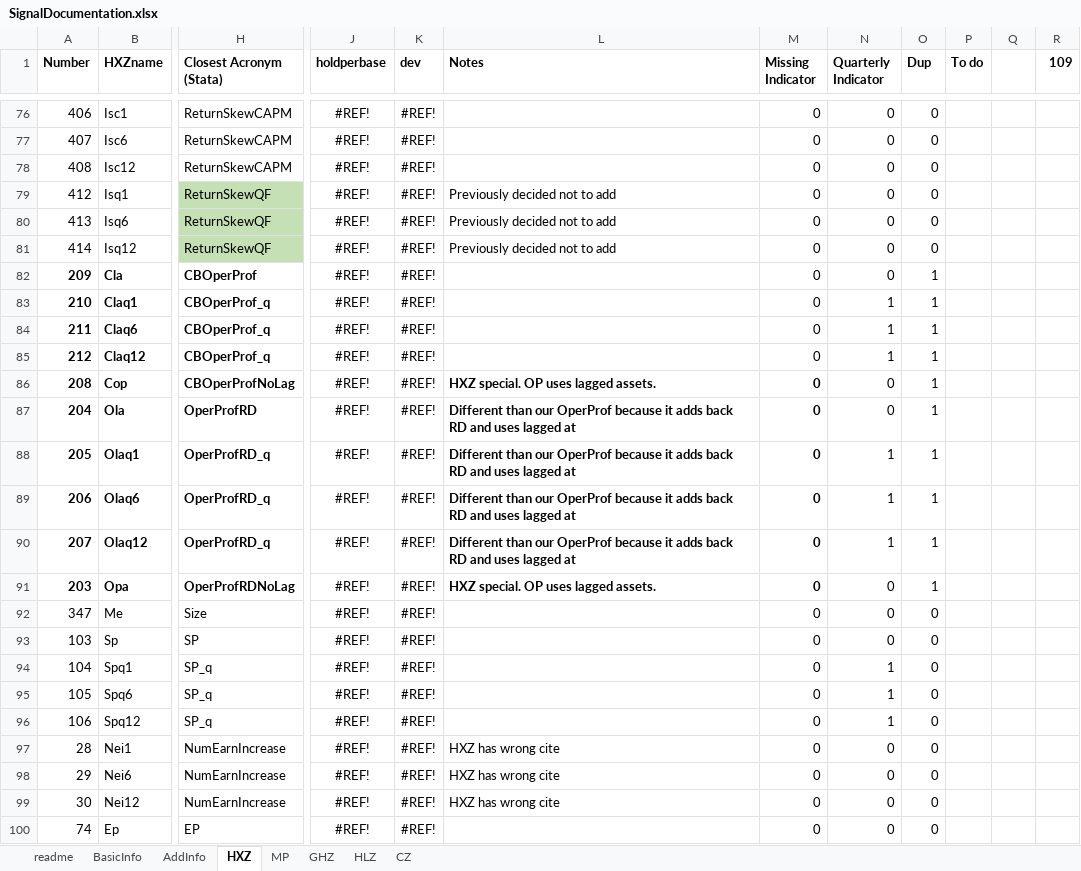
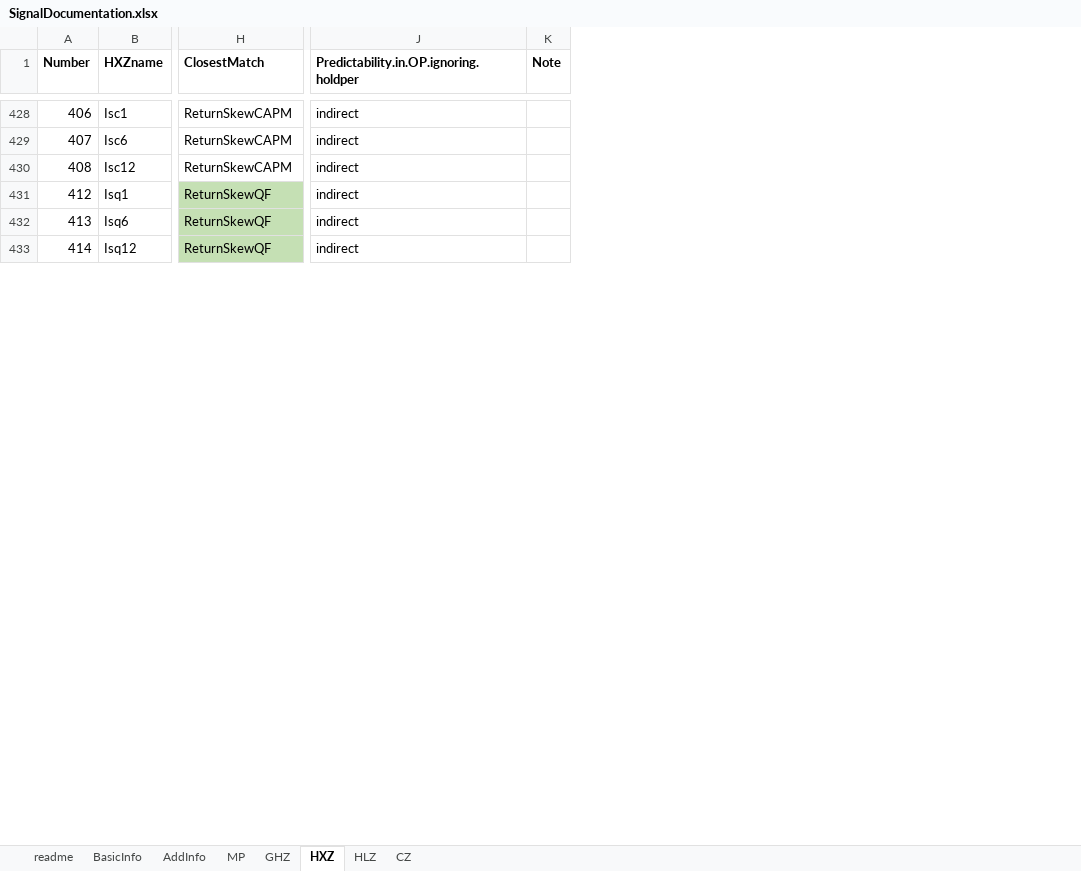
Before and after one commit to OpenSourceAP/CrossSection, an Excel workbook: SignalDocumentation.xlsx, sheet HXZ, drawn as a sheet; only a part is shown, gaps mark what is left out; values as stored, in another font and other column widths than the file's, no borders; charts and pictures and conditional formats not drawn; removed rows and columns are numbered as before the commit, all else as after; rows hold the shown columns only; the diff covers the shown part only; the diff names each change by its address in the sheet, - before the commit and + after, or states it on an @@ line.

```diff
--- a/SignalDocumentation.xlsx (sheet HXZ)
+++ b/SignalDocumentation.xlsx (sheet HXZ)
@@ sheet tab order changed: readme | BasicInfo | AddInfo | MP | GHZ | HXZ | HLZ | CZ @@
-column J (holdperbase), rows 76-81: all #REF!
-column K (dev), rows 76-81: all #REF!
-column L (Notes), rows 79-81: all Previously decided not to add
-column M (Missing Indicator), rows 76-81: all 0
-column N (Quarterly Indicator), rows 76-81: all 0
-column O (Dup), rows 76-81: all 0
-column P (To do), empty
-column Q, empty
-column R (109), empty
+column J, row 1: Predictability.in.OP.ignoring.holdper; rows 428-433: all indirect
+column K (Note), empty
-H1: Closest Acronym (Stata)
+H1: ClosestMatch
-row 82: 209 | Cla | CBOperProf | #REF! | #REF! |  | 0 | 0 | 1
-row 83: 210 | Claq1 | CBOperProf_q | #REF! | #REF! |  | 0 | 1 | 1
-row 84: 211 | Claq6 | CBOperProf_q | #REF! | #REF! |  | 0 | 1 | 1
-row 85: 212 | Claq12 | CBOperProf_q | #REF! | #REF! |  | 0 | 1 | 1
-row 86: 208 | Cop | CBOperProfNoLag | #REF! | #REF! | HXZ special. OP uses lagged assets. | 0 | 0 | 1
-row 87: 204 | Ola | OperProfRD | #REF! | #REF! | Different than our OperProf because it adds back RD and uses lagged at | 0 | 0 | 1
-row 88: 205 | Olaq1 | OperProfRD_q | #REF! | #REF! | Different than our OperProf because it adds back RD and uses lagged at | 0 | 1 | 1
-row 89: 206 | Olaq6 | OperProfRD_q | #REF! | #REF! | Different than our OperProf because it adds back RD and uses lagged at | 0 | 1 | 1
-row 90: 207 | Olaq12 | OperProfRD_q | #REF! | #REF! | Different than our OperProf because it adds back RD and uses lagged at | 0 | 1 | 1
-row 91: 203 | Opa | OperProfRDNoLag | #REF! | #REF! | HXZ special. OP uses lagged assets. | 0 | 0 | 1
@@ row 92 moved to row 177: 347 @@
@@ row 93 moved to row 241: 103 @@
@@ row 94 moved to row 439: 104 @@
@@ row 95 moved to row 440: 105 @@
@@ row 96 moved to row 441: 106 @@
@@ row 97 moved to row 225: 28 @@
@@ row 98 moved to row 226: 29 @@
@@ row 99 moved to row 227: 30 @@
@@ row 100 moved to row 68: 74 @@
```
Also changed, not shown: 46 added rows, 36 removed rows and 357 moved rows elsewhere in this sheet, sheet AddInfo, sheet HLZ, sheet BasicInfo, sheet MP, sheet GHZ, sheet readme, formulas that keep their value.
